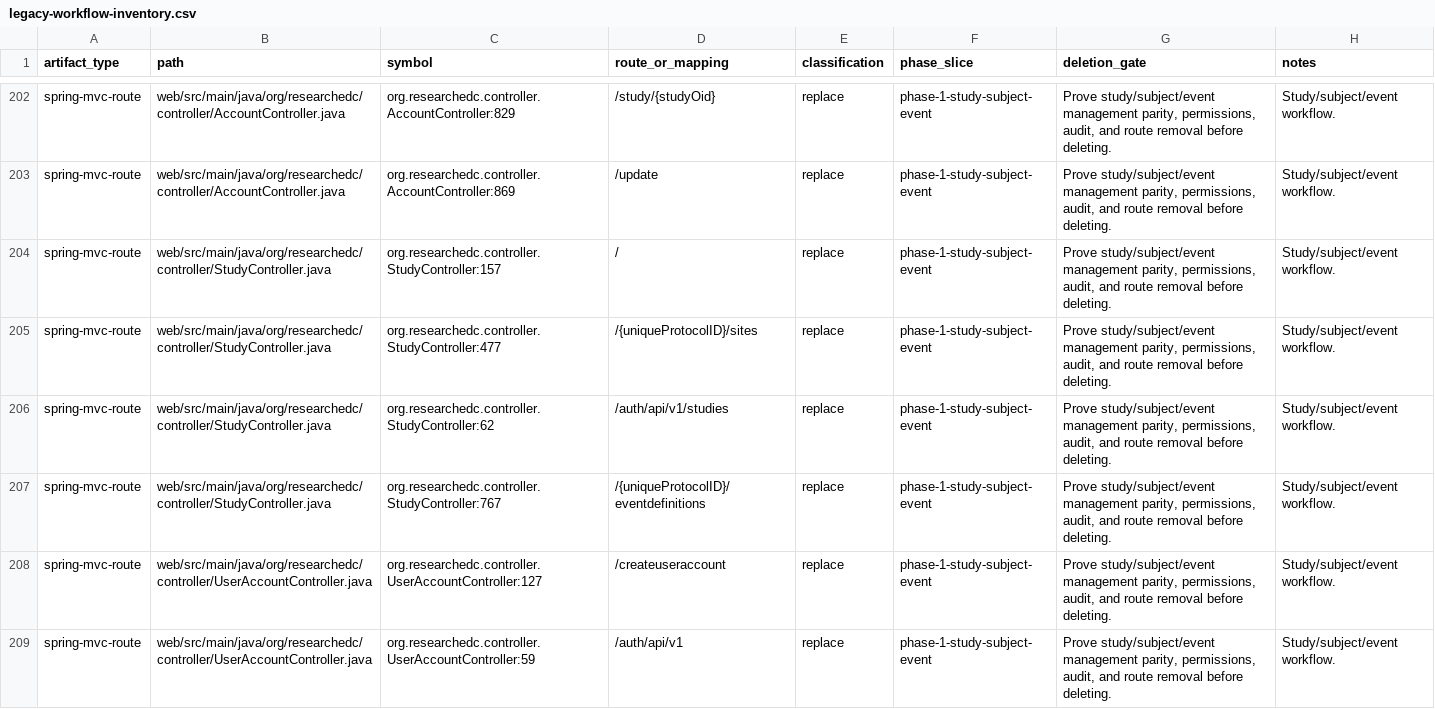
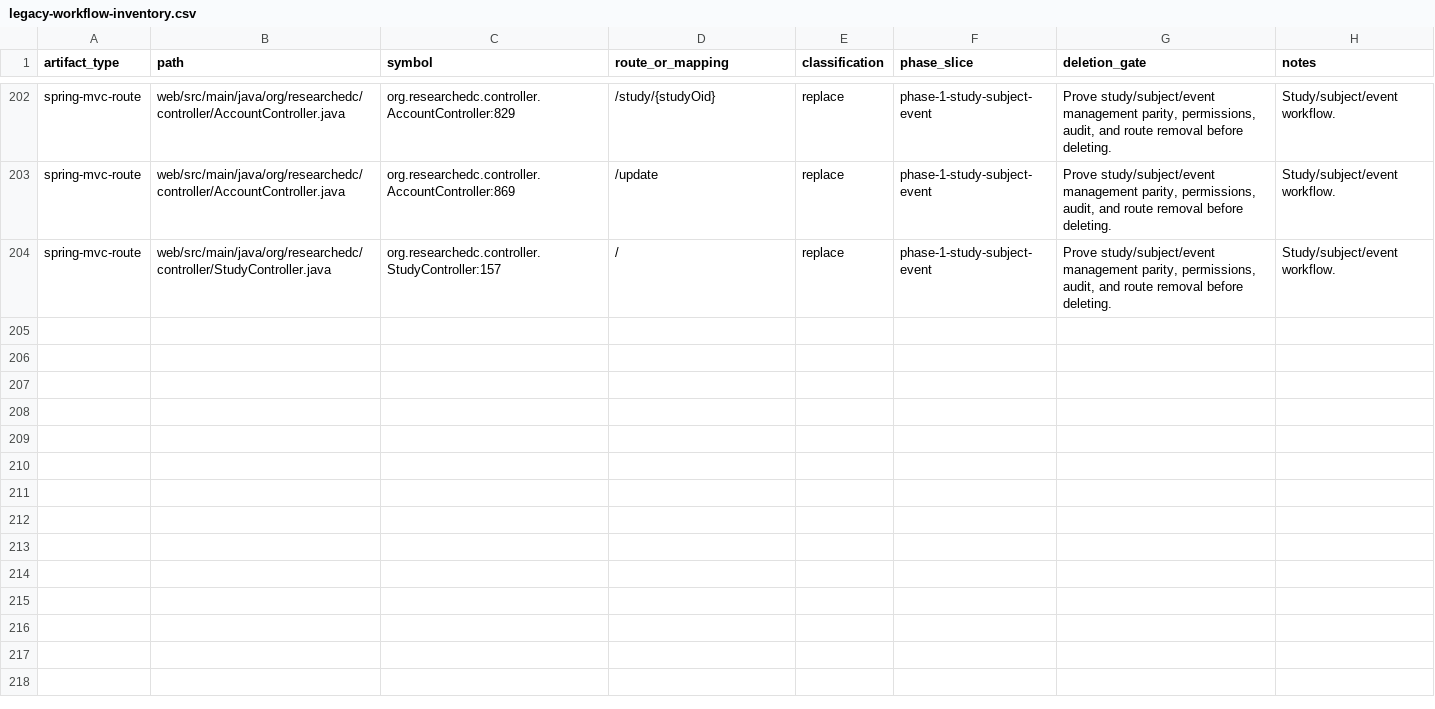
Before and after one commit to tianzilei/ResearchEDC, a CSV file: docs/refactor/legacy-workflow-inventory.csv, drawn as a sheet; only a part is shown, gaps mark what is left out.

Commit message:
phase-1-run-79: delete dead FormServlet/CreateStudyServlet/UserAccountController, add dataimport module scaffold, harden attachment download
- Delete FormServlet.java (-67L): HSSF/POI demo, no servlet-mapping, never reachable
- Delete CreateStudyServlet.java (-23L): 0 callers, SPA StudyWizard handles creation
- Delete UserAccountController.java (-465L): 0 code callers, Modulith Identity module is replacement
- Add dataimport module (15 files): ImportController, ImportService, ImportJob entity, ImportCrfDataAdapter
- Add ImportServiceTest (25 tests, 25/0/0)
- Harden DataCaptureService.downloadAttachment() (+67L): resolve file with path traversal protection
- Update ImportManager.tsx: improved upload/validate/commit wizard
- Add import migration: import_job table
- Retire ListStudySubjectsServlet in web.xml: SPA handles at /app/subjects

Verify: mvn compile ✅ | ModulithVerificationTest 1/0/0 ✅ | ImportServiceTest 25/0/0 ✅ | pnpm typecheck 0 errors ✅

```diff
--- a/docs/refactor/legacy-workflow-inventory.csv
+++ b/docs/refactor/legacy-workflow-inventory.csv
@@ -204,6 +204 @@ spring-mvc-route,web/src/main/java/org/researchedc/controller/AccountController.
 spring-mvc-route,web/src/main/java/org/researchedc/controller/StudyController.java,org.researchedc.controller.StudyController:157,/,replace,phase-1-study-subject-event,"Prove study/subject/event management parity, permissions, audit, and route removal before deleting.",Study/subject/event workflow.
-spring-mvc-route,web/src/main/java/org/researchedc/controller/StudyController.java,org.researchedc.controller.StudyController:477,/{uniqueProtocolID}/sites,replace,phase-1-study-subject-event,"Prove study/subject/event management parity, permissions, audit, and route removal before deleting.",Study/subject/event workflow.
-spring-mvc-route,web/src/main/java/org/researchedc/controller/StudyController.java,org.researchedc.controller.StudyController:62,/auth/api/v1/studies,replace,phase-1-study-subject-event,"Prove study/subject/event management parity, permissions, audit, and route removal before deleting.",Study/subject/event workflow.
-spring-mvc-route,web/src/main/java/org/researchedc/controller/StudyController.java,org.researchedc.controller.StudyController:767,/{uniqueProtocolID}/eventdefinitions,replace,phase-1-study-subject-event,"Prove study/subject/event management parity, permissions, audit, and route removal before deleting.",Study/subject/event workflow.
-spring-mvc-route,web/src/main/java/org/researchedc/controller/UserAccountController.java,org.researchedc.controller.UserAccountController:127,/createuseraccount,replace,phase-1-study-subject-event,"Prove study/subject/event management parity, permissions, audit, and route removal before deleting.",Study/subject/event workflow.
-spring-mvc-route,web/src/main/java/org/researchedc/controller/UserAccountController.java,org.researchedc.controller.UserAccountController:59,/auth/api/v1,replace,phase-1-study-subject-event,"Prove study/subject/event management parity, permissions, audit, and route removal before deleting.",Study/subject/event workflow.
```
Also changed, not shown: 31 other files.
